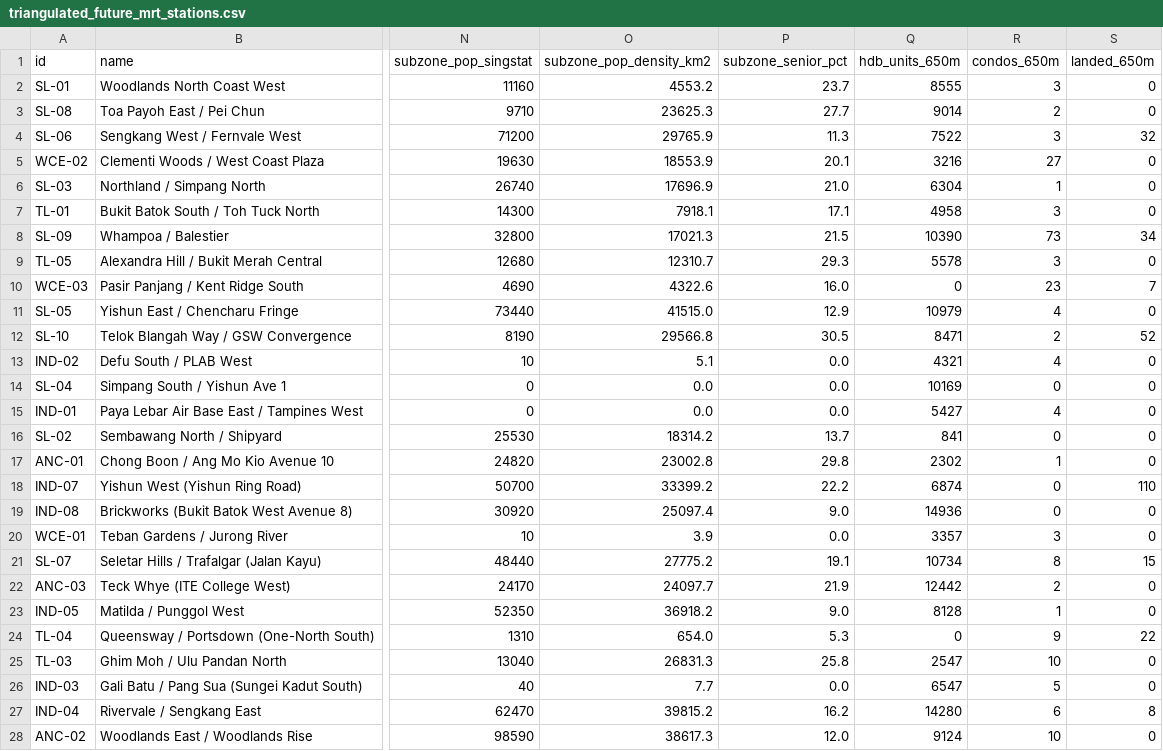
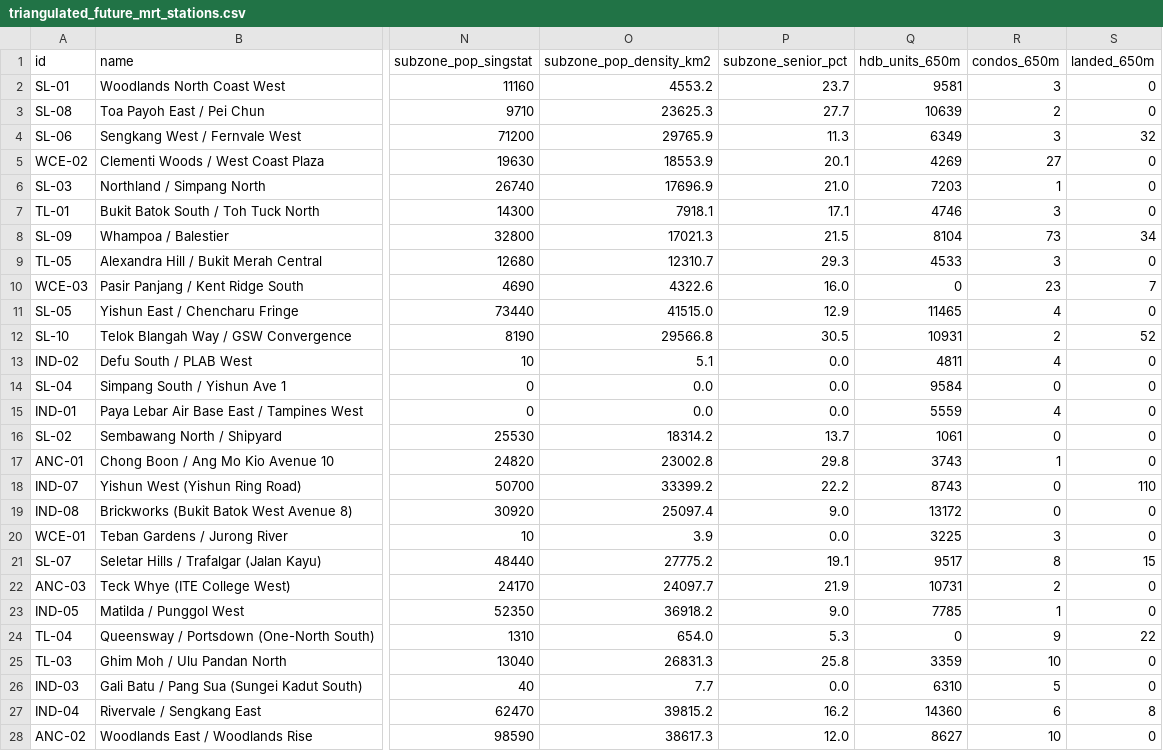
Before and after one commit to lauyeehow1986-hub/train_triangulator, a CSV file: triangulated_future_mrt_stations.csv, drawn as a sheet; only a part is shown, gaps mark what is left out; the diff covers the shown part only; the diff names each change by its address in the sheet, - before the commit and + after, or states it on an @@ line.

```diff
--- a/triangulated_future_mrt_stations.csv
+++ b/triangulated_future_mrt_stations.csv
-Q2 (hdb_units_650m): 8555
+Q2 (hdb_units_650m): 9581
-Q3 (hdb_units_650m): 9014
+Q3 (hdb_units_650m): 10639
-Q4 (hdb_units_650m): 7522
+Q4 (hdb_units_650m): 6349
-Q5 (hdb_units_650m): 3216
+Q5 (hdb_units_650m): 4269
-Q6 (hdb_units_650m): 6304
+Q6 (hdb_units_650m): 7203
-Q7 (hdb_units_650m): 4958
+Q7 (hdb_units_650m): 4746
-Q8 (hdb_units_650m): 10390
+Q8 (hdb_units_650m): 8104
-Q9 (hdb_units_650m): 5578
+Q9 (hdb_units_650m): 4533
-Q11 (hdb_units_650m): 10979
+Q11 (hdb_units_650m): 11465
-Q12 (hdb_units_650m): 8471
+Q12 (hdb_units_650m): 10931
-Q13 (hdb_units_650m): 4321
+Q13 (hdb_units_650m): 4811
-Q14 (hdb_units_650m): 10169
+Q14 (hdb_units_650m): 9584
-Q15 (hdb_units_650m): 5427
+Q15 (hdb_units_650m): 5559
-Q16 (hdb_units_650m): 841
+Q16 (hdb_units_650m): 1061
-Q17 (hdb_units_650m): 2302
+Q17 (hdb_units_650m): 3743
-Q18 (hdb_units_650m): 6874
+Q18 (hdb_units_650m): 8743
-Q19 (hdb_units_650m): 14936
+Q19 (hdb_units_650m): 13172
-Q20 (hdb_units_650m): 3357
+Q20 (hdb_units_650m): 3225
-Q21 (hdb_units_650m): 10734
+Q21 (hdb_units_650m): 9517
-Q22 (hdb_units_650m): 12442
+Q22 (hdb_units_650m): 10731
-Q23 (hdb_units_650m): 8128
+Q23 (hdb_units_650m): 7785
-Q25 (hdb_units_650m): 2547
+Q25 (hdb_units_650m): 3359
-Q26 (hdb_units_650m): 6547
+Q26 (hdb_units_650m): 6310
-Q27 (hdb_units_650m): 14280
+Q27 (hdb_units_650m): 14360
-Q28 (hdb_units_650m): 9124
+Q28 (hdb_units_650m): 8627
```
Also changed, not shown: 3 edited cells elsewhere in this file, station_area_investment_summary.csv, 7 other files.
